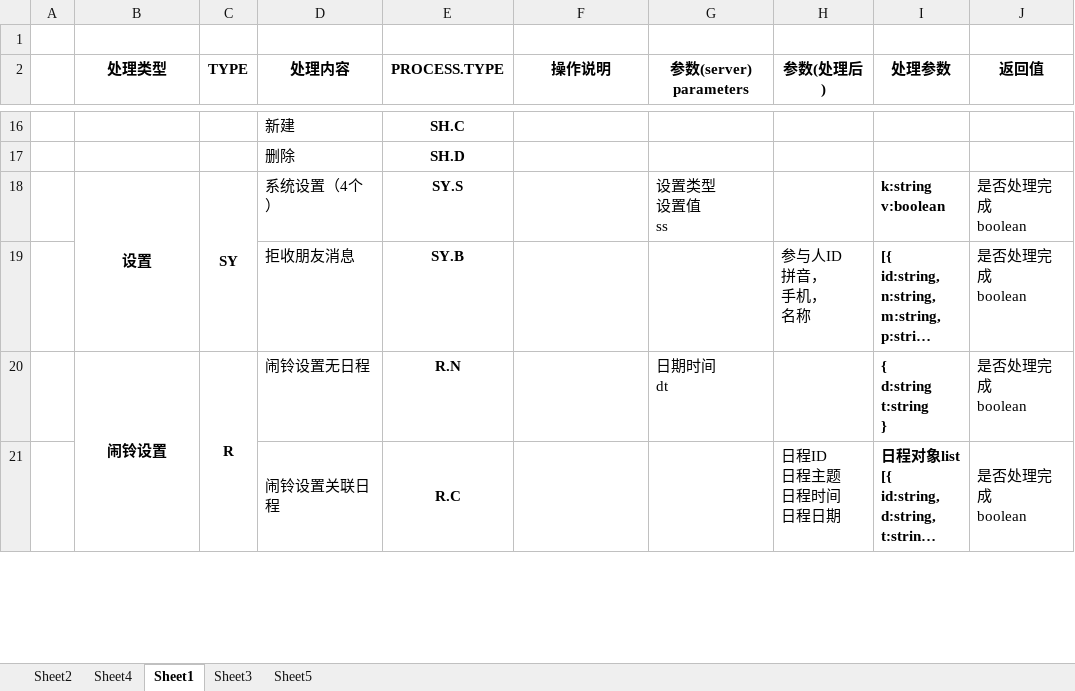
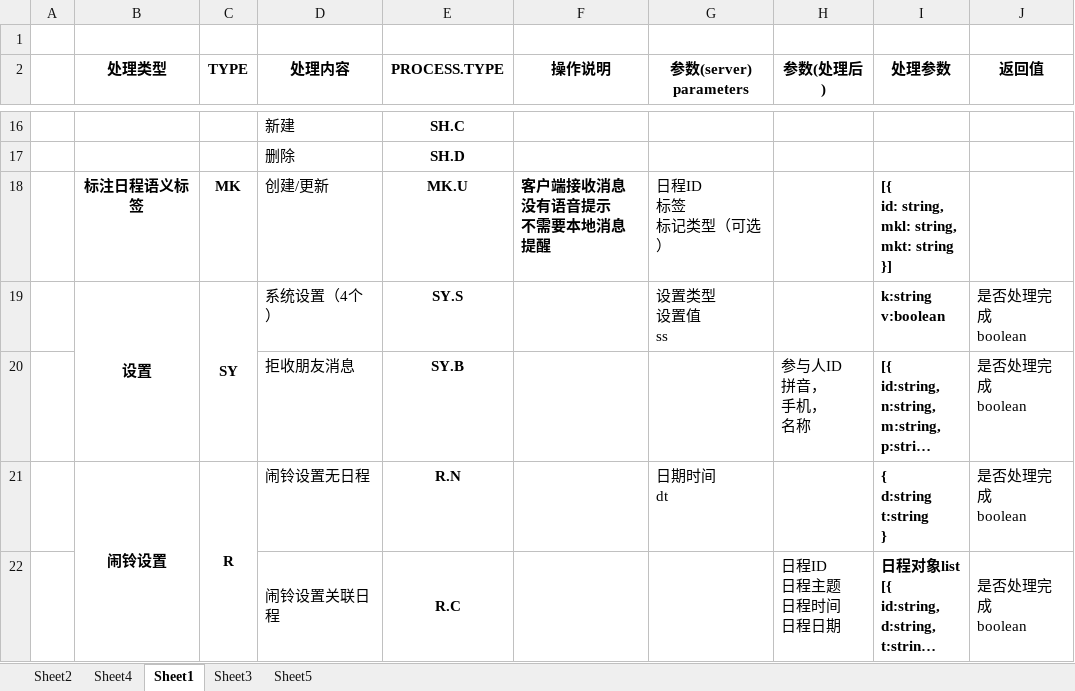
Before and after one commit to XJ-GTD/GTD2, an Excel workbook: A-开发相关文档素材/6.二期文档/语音处理实例.xlsx, sheet Sheet1, drawn as a sheet; only a part is shown, gaps mark what is left out; long unchanged cells end in …; values as stored, in another font and other column widths than the file's, no borders; ↵ is a line break in a cell; the diff names each change by its address in the sheet, - before the commit and + after, or states it on an @@ line.

Commit message:
标注日程语义标签消息协议定义

```diff
--- a/A-开发相关文档素材/6.二期文档/语音处理实例.xlsx (sheet Sheet1)
+++ b/A-开发相关文档素材/6.二期文档/语音处理实例.xlsx (sheet Sheet1)
+row 18:  | 标注日程语义标签 | MK | 创建/更新 | MK.U | 客户端接收消息 ↵ 没有语音提示 ↵ 不需要本地消息提醒 | 日程ID ↵ 标签 ↵ 标记类型（可选） |  | [{ ↵ id: string, ↵ mkl: string, ↵ mkt: string ↵ }]
```
